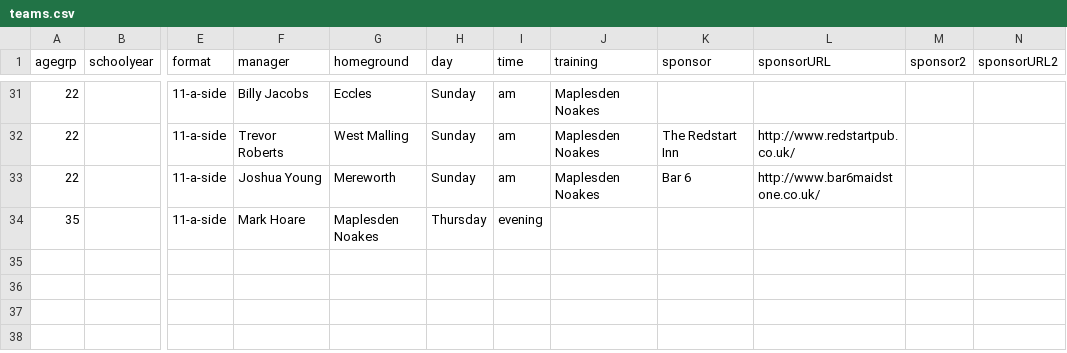
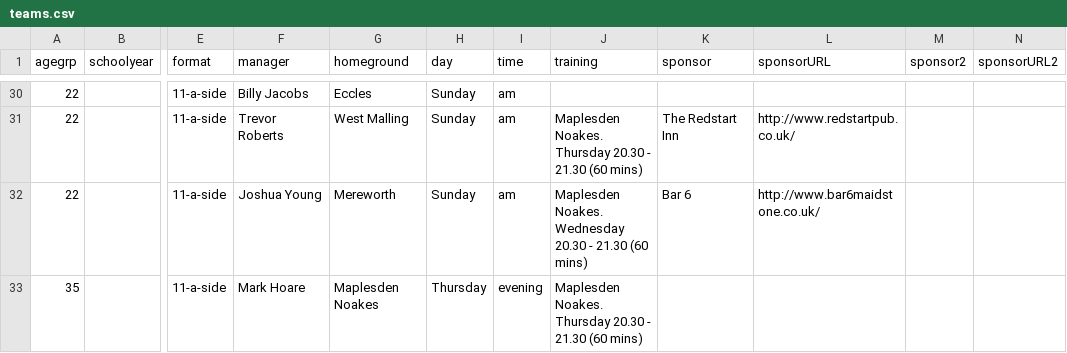
Before and after one commit to Pam-BYFC/BYFC.github.io, a CSV file: _data/teams.csv, drawn as a sheet; only a part is shown, gaps mark what is left out; addresses are those after the commit; the diff covers the shown part only; the diff names each change by its address in the sheet, - before the commit and + after, or states it on an @@ line.

Commit message:
Added training days and times

```diff
--- a/_data/teams.csv
+++ b/_data/teams.csv
-J30 (training): Maplesden Noakes
+J30 (training): (empty)
-J31 (training): Maplesden Noakes
+J31 (training): Maplesden Noakes. Thursday 20.30 - 21.30 (60 mins)
-J32 (training): Maplesden Noakes
+J32 (training): Maplesden Noakes. Wednesday 20.30 - 21.30 (60 mins)
-J33 (training): (empty)
+J33 (training): Maplesden Noakes. Thursday 20.30 - 21.30 (60 mins)
```
Also changed, not shown: 1 removed row and 26 edited cells elsewhere in this file.
